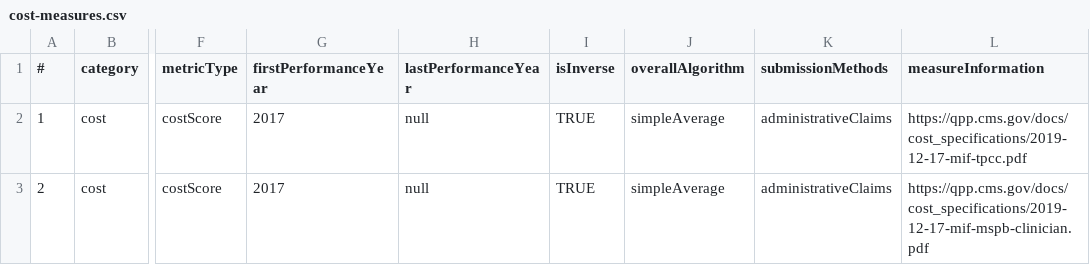
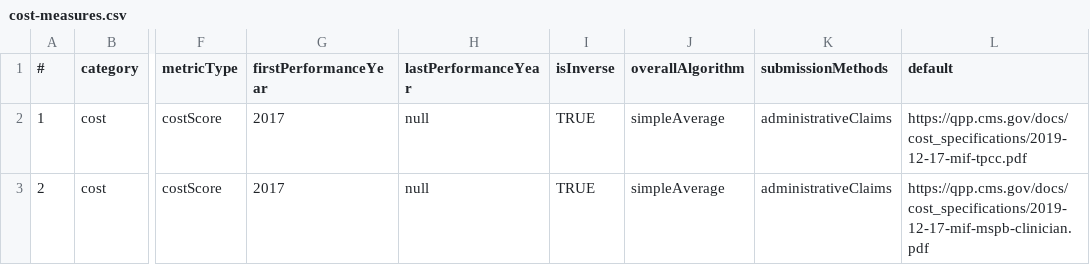
Before and after one commit to CMSgov/qpp-measures-data, a CSV file: util/measures/2020/cost-measures.csv, drawn as a sheet; only a part is shown, gaps mark what is left out; the diff names each change by its address in the sheet, - before the commit and + after, or states it on an @@ line.

Commit message:
QPPA-3668: Addressed feedback
Updated measureSpecification property name from measureInformation to
default.

```diff
--- a/util/measures/2020/cost-measures.csv
+++ b/util/measures/2020/cost-measures.csv
-L1: measureInformation
+L1: default
```
Also changed, not shown: 3 other files.
